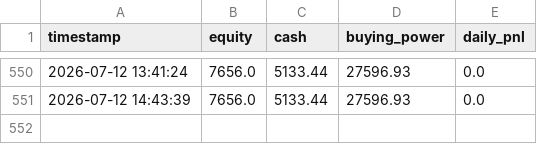
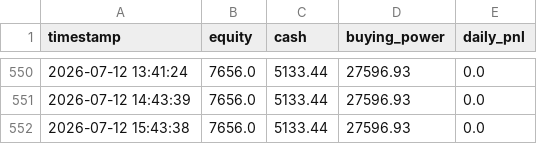
Before and after one commit to jacksonpaldino-ship-it/trading-dashboard-clean, a CSV file: equity_history.csv, drawn as a sheet; only a part is shown, gaps mark what is left out.

```diff
--- a/equity_history.csv
+++ b/equity_history.csv
@@ -551 +551,2 @@ timestamp,equity,cash,buying_power,daily_pnl
 2026-07-12 14:43:39,7656.0,5133.44,27596.93,0.0
+2026-07-12 15:43:38,7656.0,5133.44,27596.93,0.0
```
Also changed, not shown: 2 other files.
